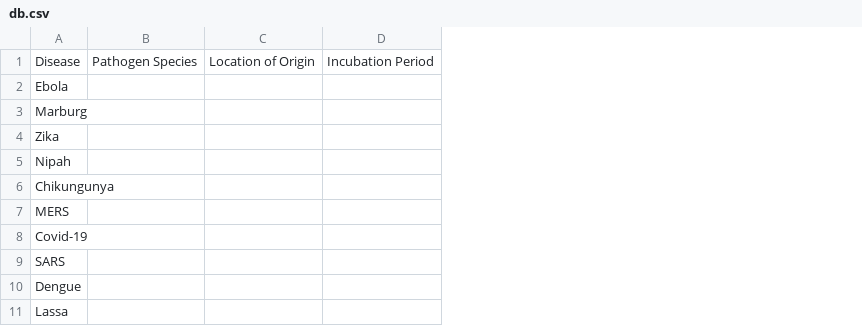
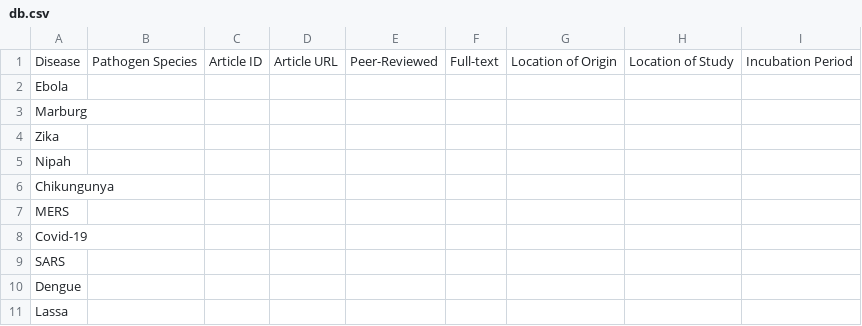
Before and after one commit to djschlicht/academic-paper-scraper, a CSV file: database/db.csv, drawn as a sheet; only a part is shown; the diff names each change by its address in the sheet, - before the commit and + after, or states it on an @@ line.

Commit message:
Update db.csv

```diff
--- a/database/db.csv
+++ b/database/db.csv
+column C, row 1: Article ID
+column D, row 1: Article URL
+column E, row 1: Peer-Reviewed
+column F, row 1: Full-text
+column H, row 1: Location of Study
```
